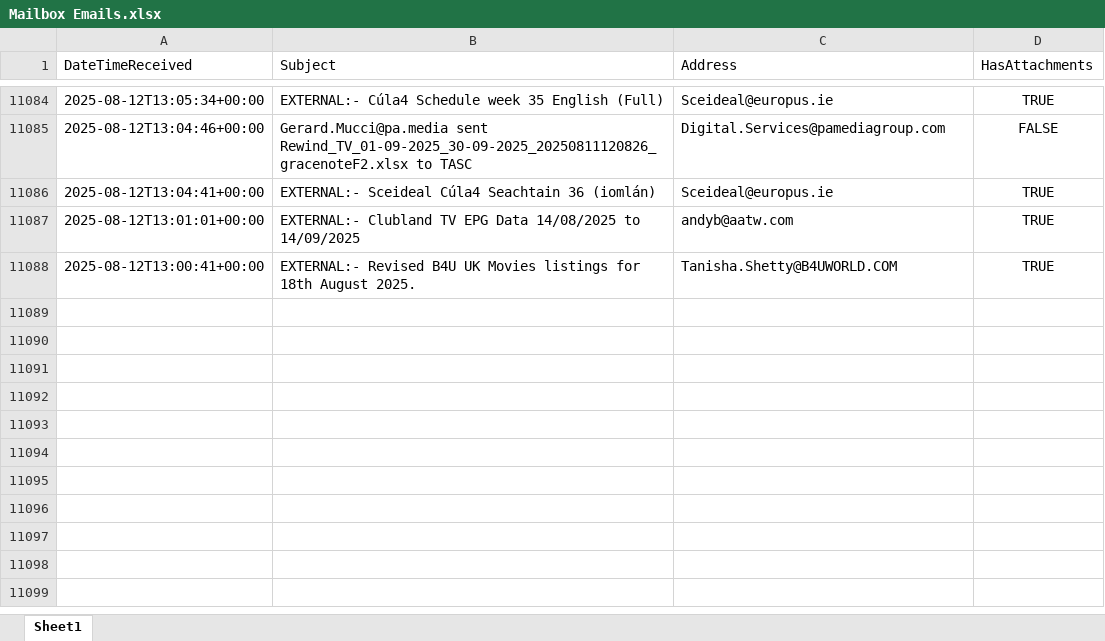
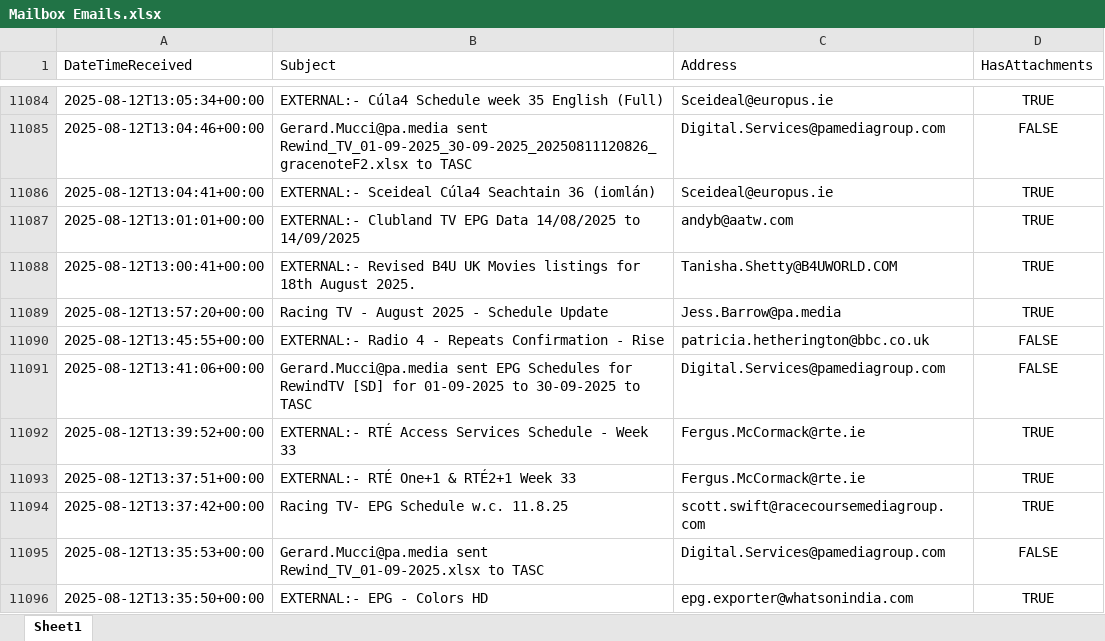
Before and after one commit to nickyleech/Files, an Excel workbook: Mailbox Emails/Mailbox Emails.xlsx, sheet Sheet1, drawn as a sheet; only a part is shown, gaps mark what is left out; values as stored, in another font and other column widths than the file's, no borders; table styles not drawn; the diff names each change by its address in the sheet, - before the commit and + after, or states it on an @@ line.

Commit message:
Update file from SharePoint:

```diff
--- a/Mailbox Emails/Mailbox Emails.xlsx (sheet Sheet1)
+++ b/Mailbox Emails/Mailbox Emails.xlsx (sheet Sheet1)
+row 11089: 2025-08-12T13:57:20+00:00 | Racing TV - August 2025 - Schedule Update | Jess.Barrow@pa.media | TRUE
+row 11090: 2025-08-12T13:45:55+00:00 | EXTERNAL:- Radio 4 - Repeats Confirmation - Rise | patricia.hetherington@bbc.co.uk | FALSE
+row 11091: 2025-08-12T13:41:06+00:00 | Gerard.Mucci@pa.media sent EPG Schedules for RewindTV [SD] for 01-09-2025 to 30-09-2025 to TASC | Digital.Services@pamediagroup.com | FALSE
+row 11092: 2025-08-12T13:39:52+00:00 | EXTERNAL:- RTÉ Access Services Schedule - Week 33 | Fergus.McCormack@rte.ie | TRUE
+row 11093: 2025-08-12T13:37:51+00:00 | EXTERNAL:- RTÉ One+1 & RTÉ2+1 Week 33 | Fergus.McCormack@rte.ie | TRUE
+row 11094: 2025-08-12T13:37:42+00:00 | Racing TV- EPG Schedule w.c. 11.8.25 | scott.swift@racecoursemediagroup.com | TRUE
+row 11095: 2025-08-12T13:35:53+00:00 | Gerard.Mucci@pa.media sent Rewind_TV_01-09-2025.xlsx to TASC | Digital.Services@pamediagroup.com | FALSE
+row 11096: 2025-08-12T13:35:50+00:00 | EXTERNAL:- EPG - Colors HD | epg.exporter@whatsonindia.com | TRUE
```
